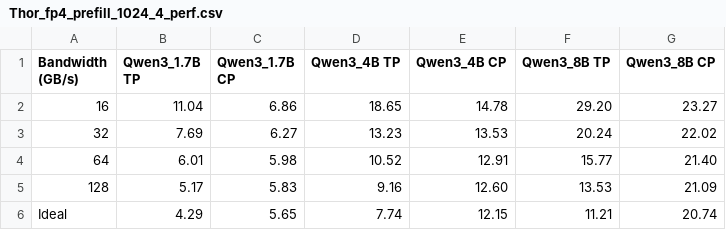
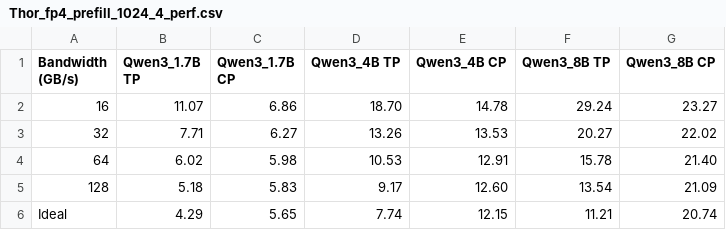
Before and after one commit to sun-lingyu/LLMCompassPlus, a CSV file: results/bw/Thor_fp4_prefill_1024_4_perf.csv, drawn as a sheet.

```diff
--- a/results/bw/Thor_fp4_prefill_1024_4_perf.csv
+++ b/results/bw/Thor_fp4_prefill_1024_4_perf.csv
@@ -1,6 +1,6 @@
 Bandwidth (GB/s),Qwen3_1.7B TP,Qwen3_1.7B CP,Qwen3_4B TP,Qwen3_4B CP,Qwen3_8B TP,Qwen3_8B CP
-16,11.04,6.86,18.65,14.78,29.20,23.27
-32,7.69,6.27,13.23,13.53,20.24,22.02
-64,6.01,5.98,10.52,12.91,15.77,21.40
-128,5.17,5.83,9.16,12.60,13.53,21.09
+16,11.07,6.86,18.70,14.78,29.24,23.27
+32,7.71,6.27,13.26,13.53,20.27,22.02
+64,6.02,5.98,10.53,12.91,15.78,21.40
+128,5.18,5.83,9.17,12.60,13.54,21.09
 Ideal,4.29,5.65,7.74,12.15,11.21,20.74
```
Also changed, not shown: results/bw/Thor_fp8_prefill_1024_4_perf.csv, 3 other files.
